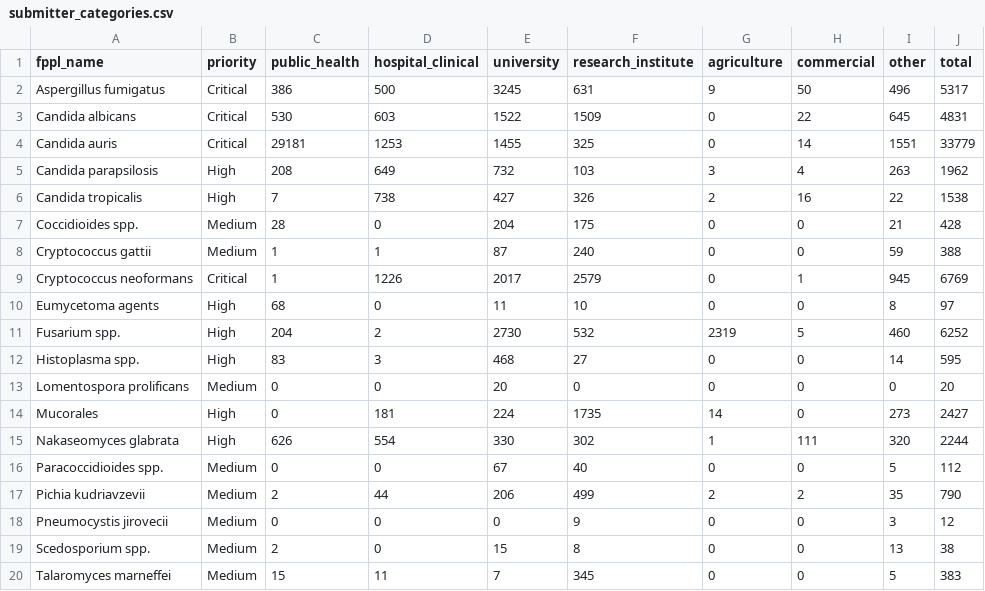
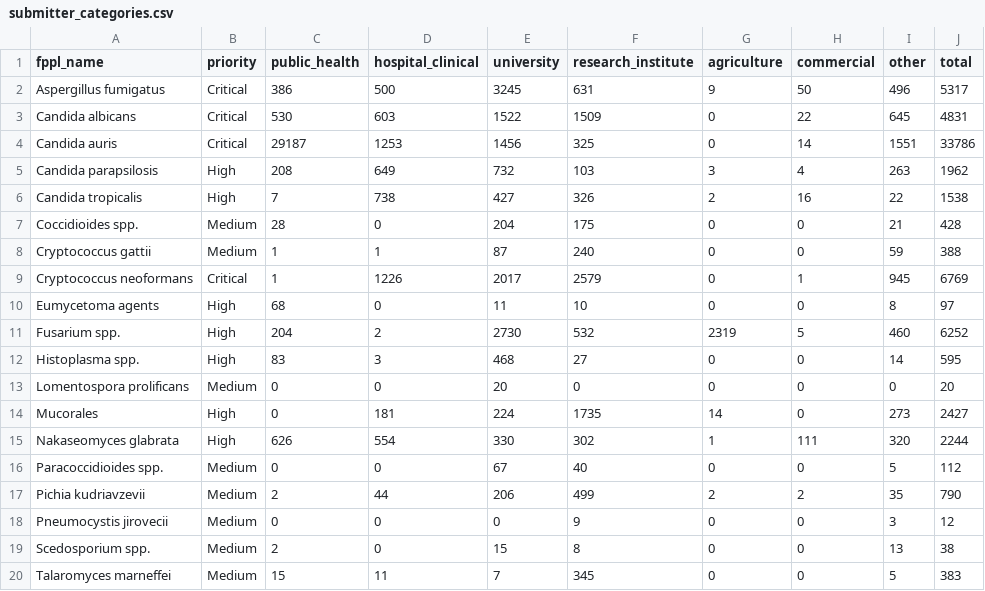
Before and after one commit to happykhan/fungiwatch, a CSV file: build/submitter_categories.csv, drawn as a sheet.

```diff
--- a/build/submitter_categories.csv
+++ b/build/submitter_categories.csv
@@ -3,3 +3,3 @@ Aspergillus fumigatus,Critical,386,500,3245,631,9,50,496,5317
 Candida albicans,Critical,530,603,1522,1509,0,22,645,4831
-Candida auris,Critical,29181,1253,1455,325,0,14,1551,33779
+Candida auris,Critical,29187,1253,1456,325,0,14,1551,33786
 Candida parapsilosis,High,208,649,732,103,3,4,263,1962
```
Also changed, not shown: build/host_categories.csv, 8 other files.
